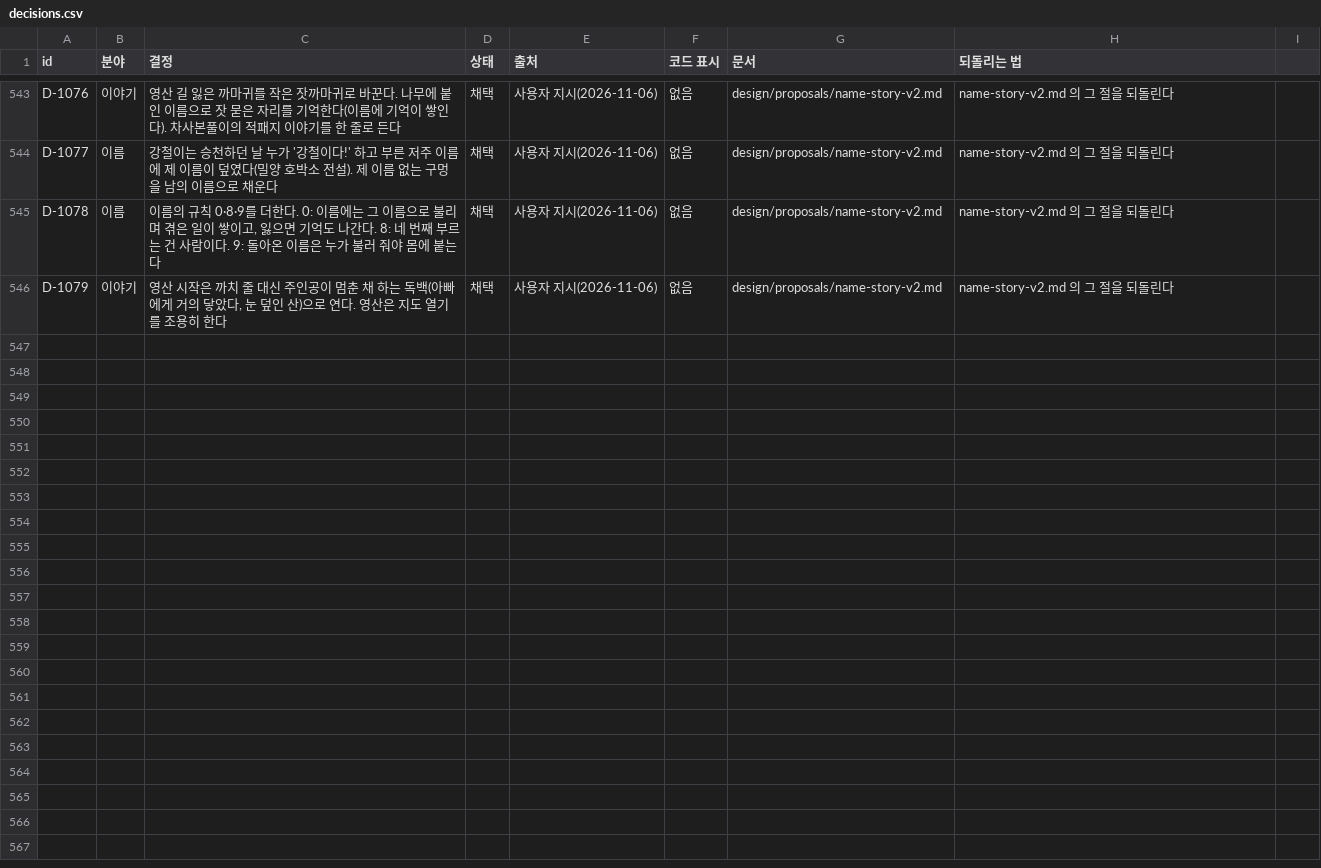
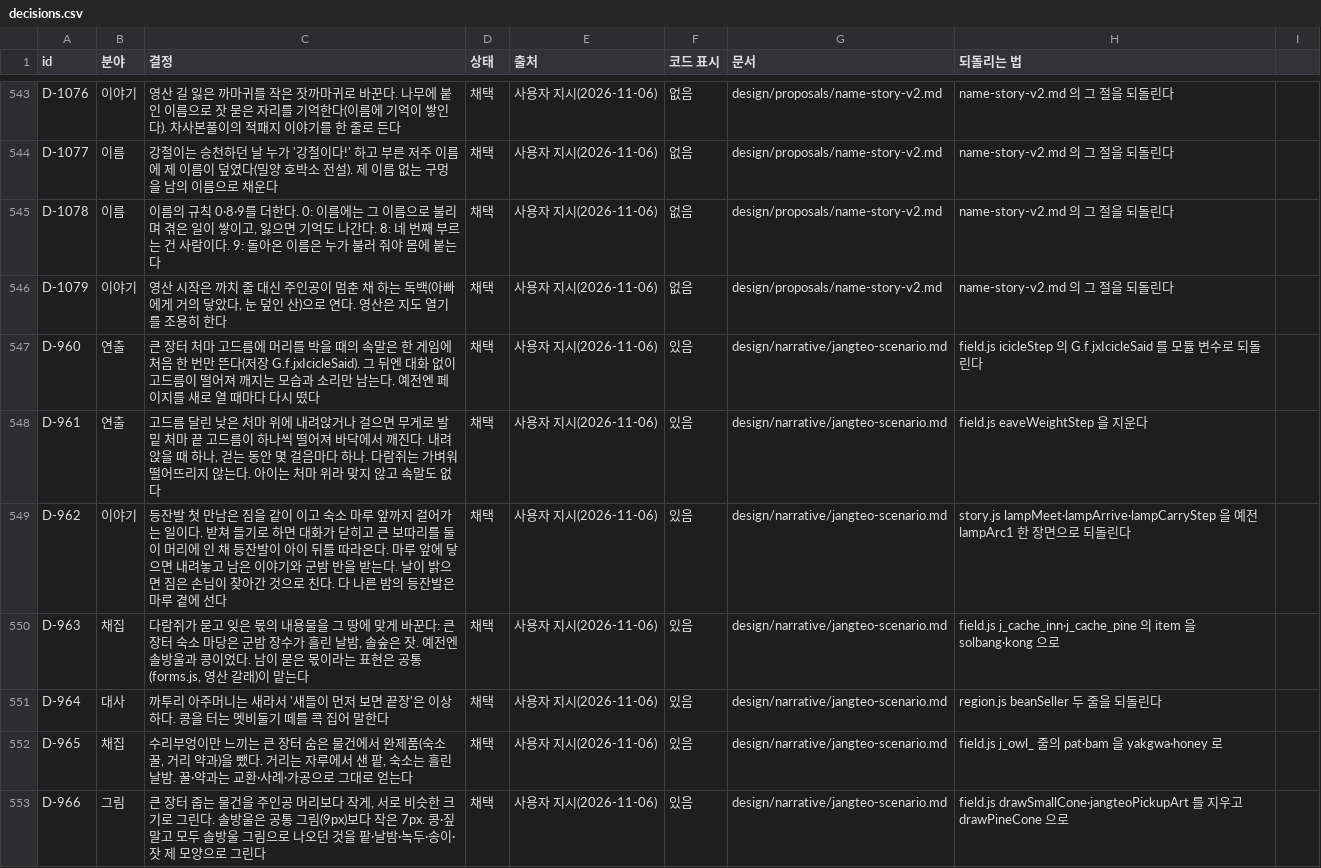
Before and after one commit to MATTTTJ/PACKOON, a CSV file: design/data/decisions.csv, drawn as a sheet; only a part is shown, gaps mark what is left out; the diff covers the shown part only.

```diff
--- a/design/data/decisions.csv
+++ b/design/data/decisions.csv
@@ -546 +546,8 @@ D-1078,이름,"이름의 규칙 0·8·9를 더한다. 0: 이름에는 그 이름
 D-1079,이야기,"영산 시작은 까치 줄 대신 주인공이 멈춘 채 하는 독백(아빠에게 거의 닿았다, 눈 덮인 산)으로 연다. 영산은 지도 열기를 조용히 한다",채택,사용자 지시(2026-11-06),없음,design/proposals/name-story-v2.md,name-story-v2.md 의 그 절을 되돌린다
+D-960,연출,"큰 장터 처마 고드름에 머리를 박을 때의 속말은 한 게임에 처음 한 번만 뜬다(저장 G.f.jxIcicleSaid). 그 뒤엔 대화 없이 고드름이 떨어져 깨지는 모습과 소리만 남는다. 예전엔 페이지를 새로 열 때마다 다시 떴다",채택,사용자 지시(2026-11-06),있음,design/narrative/jangteo-scenario.md,field.js icicleStep 의 G.f.jxIcicleSaid 를 모듈 변수로 되돌린다
+D-961,연출,"고드름 달린 낮은 처마 위에 내려앉거나 걸으면 무게로 발밑 처마 끝 고드름이 하나씩 떨어져 바닥에서 깨진다. 내려앉을 때 하나, 걷는 동안 몇 걸음마다 하나. 다람쥐는 가벼워 떨어뜨리지 않는다. 아이는 처마 위라 맞지 않고 속말도 없다",채택,사용자 지시(2026-11-06),있음,design/narrative/jangteo-scenario.md,field.js eaveWeightStep 을 지운다
+D-962,이야기,"등잔발 첫 만남은 짐을 같이 이고 숙소 마루 앞까지 걸어가는 일이다. 받쳐 들기로 하면 대화가 닫히고 큰 보따리를 둘이 머리에 인 채 등잔발이 아이 뒤를 따라온다. 마루 앞에 닿으면 내려놓고 남은 이야기와 군밤 반을 받는다. 날이 밝으면 짐은 손님이 찾아간 것으로 친다. 다 나른 밤의 등잔발은 마루 곁에 선다",채택,사용자 지시(2026-11-06),있음,design/narrative/jangteo-scenario.md,story.js lampMeet·lampArrive·lampCarryStep 을 예전 lampArc1 한 장면으로 되돌린다
+D-963,채집,"다람쥐가 묻고 잊은 몫의 내용물을 그 땅에 맞게 바꾼다: 큰 장터 숙소 마당은 군밤 장수가 흘린 날밤, 솔숲은 잣. 예전엔 솔방울과 콩이었다. 남이 묻은 몫이라는 표현은 공통(forms.js, 영산 갈래)이 맡는다",채택,사용자 지시(2026-11-06),있음,design/narrative/jangteo-scenario.md,field.js j_cache_inn·j_cache_pine 의 item 을 solbang·kong 으로
+D-964,대사,"까투리 아주머니는 새라서 '새들이 먼저 보면 끝장'은 이상하다. 콩을 터는 멧비둘기 떼를 콕 집어 말한다",채택,사용자 지시(2026-11-06),있음,design/narrative/jangteo-scenario.md,region.js beanSeller 두 줄을 되돌린다
+D-965,채집,"수리부엉이만 느끼는 큰 장터 숨은 물건에서 완제품(숙소 꿀, 거리 약과)을 뺐다. 거리는 자루에서 샌 팥, 숙소는 흘린 날밤. 꿀·약과는 교환·사례·가공으로 그대로 얻는다",채택,사용자 지시(2026-11-06),있음,design/narrative/jangteo-scenario.md,field.js j_owl_ 줄의 pat·bam 을 yakgwa·honey 로
+D-966,그림,"큰 장터 줍는 물건을 주인공 머리보다 작게, 서로 비슷한 크기로 그린다. 솔방울은 공통 그림(9px)보다 작은 7px. 콩·짚 말고 모두 솔방울 그림으로 나오던 것을 팥·날밤·녹두·송이·잣 제 모양으로 그린다",채택,사용자 지시(2026-11-06),있음,design/narrative/jangteo-scenario.md,field.js drawSmallCone·jangteoPickupArt 를 지우고 drawPineCone 으로
```
Also changed, not shown: 6 added rows elsewhere in this file, design/data/items.csv, 7 other files.
